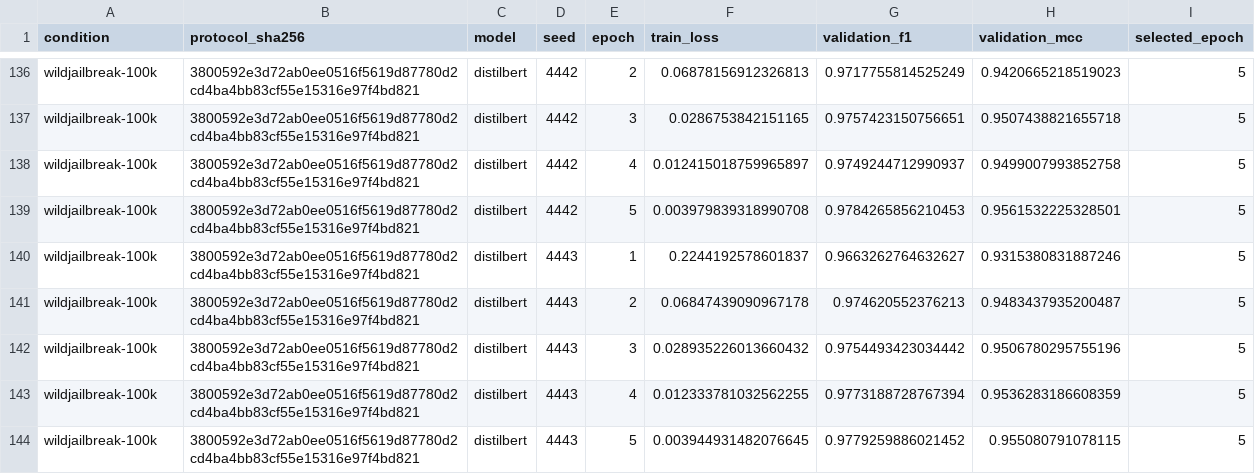
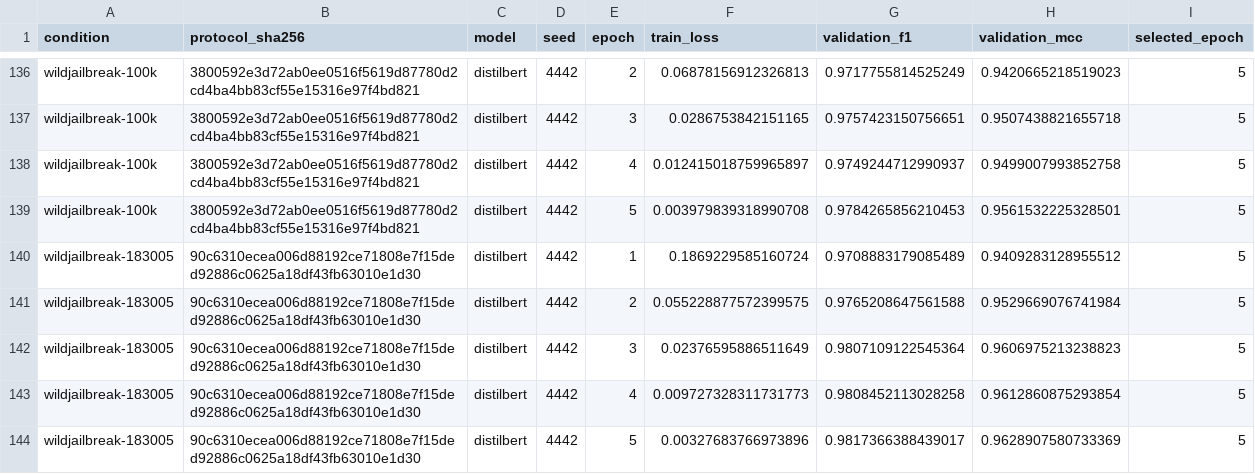
Before and after one commit to Deep-Axe/llm-prompt-detection, a CSV file: results/experiments/validation_curves.csv, drawn as a sheet; only a part is shown, gaps mark what is left out; the shorter side is filled out with more unchanged rows; the diff covers the shown part only; the diff names each change by its address in the sheet, - before the commit and + after, or states it on an @@ line.

Commit message:
Record 183005-row DistilBERT results across three seeds

```diff
--- a/results/experiments/validation_curves.csv
+++ b/results/experiments/validation_curves.csv
+row 140: wildjailbreak-183005 | 90c6310ecea006d88192ce71808e7f15ded92886c0625a18df43fb63010e1d30 | distilbert | 4442 | 1 | 0.1869229585160724 | 0.9708883179085489 | 0.9409283128955512 | 5
+row 141: wildjailbreak-183005 | 90c6310ecea006d88192ce71808e7f15ded92886c0625a18df43fb63010e1d30 | distilbert | 4442 | 2 | 0.055228877572399575 | 0.9765208647561588 | 0.9529669076741984 | 5
+row 142: wildjailbreak-183005 | 90c6310ecea006d88192ce71808e7f15ded92886c0625a18df43fb63010e1d30 | distilbert | 4442 | 3 | 0.02376595886511649 | 0.9807109122545364 | 0.9606975213238823 | 5
+row 143: wildjailbreak-183005 | 90c6310ecea006d88192ce71808e7f15ded92886c0625a18df43fb63010e1d30 | distilbert | 4442 | 4 | 0.009727328311731773 | 0.9808452113028258 | 0.9612860875293854 | 5
+row 144: wildjailbreak-183005 | 90c6310ecea006d88192ce71808e7f15ded92886c0625a18df43fb63010e1d30 | distilbert | 4442 | 5 | 0.00327683766973896 | 0.9817366388439017 | 0.9628907580733369 | 5
```
Also changed, not shown: 15 added rows elsewhere in this file, results/experiments/scaling_comparison.csv, results/experiments/summary.csv, 9 other files.
